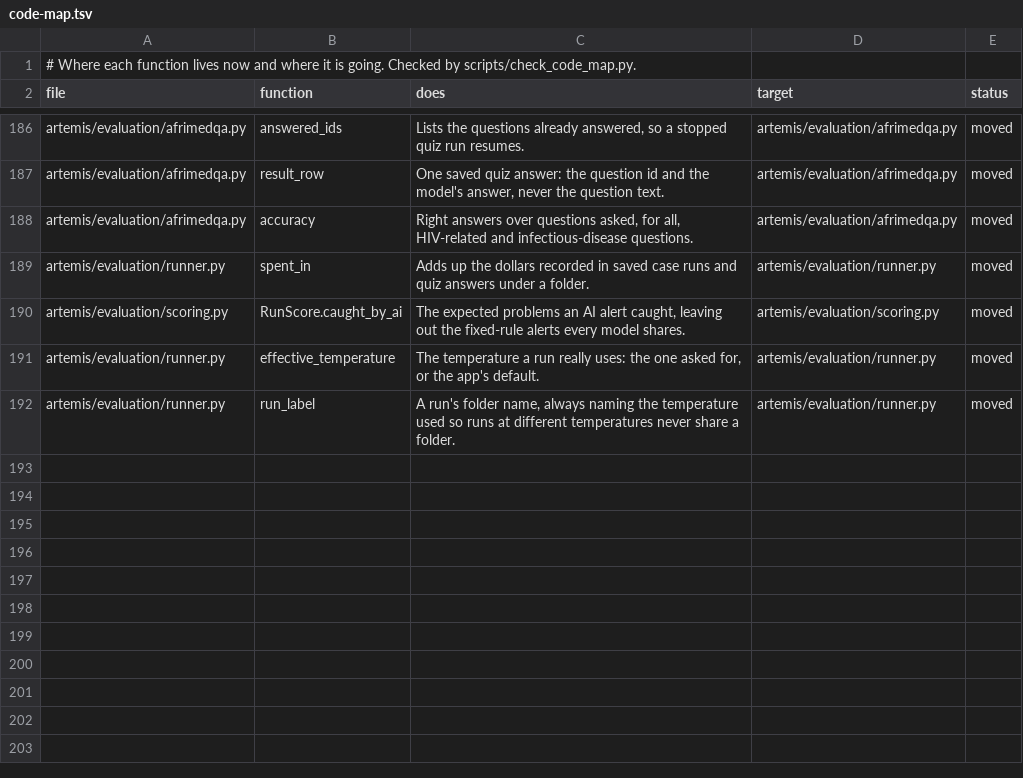
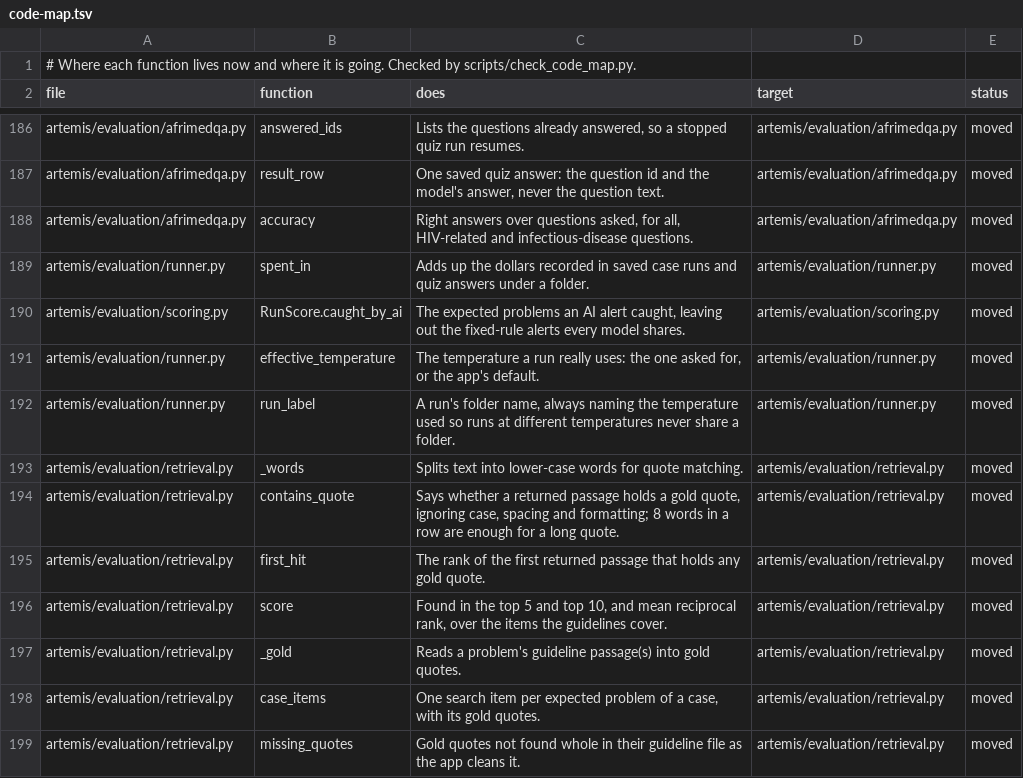
Before and after one commit to atwine/artemis-hiv, a TSV file: docs/refactor/code-map.tsv, drawn as a sheet; only a part is shown, gaps mark what is left out; the diff names each change by its address in the sheet, - before the commit and + after, or states it on an @@ line.

```diff
--- a/docs/refactor/code-map.tsv
+++ b/docs/refactor/code-map.tsv
+row 193: artemis/evaluation/retrieval.py | _words | Splits text into lower-case words for quote matching. | artemis/evaluation/retrieval.py | moved
+row 194: artemis/evaluation/retrieval.py | contains_quote | Says whether a returned passage holds a gold quote, ignoring case, spacing and formatting; 8 words in a row are enough for a long quote. | artemis/evaluation/retrieval.py | moved
+row 195: artemis/evaluation/retrieval.py | first_hit | The rank of the first returned passage that holds any gold quote. | artemis/evaluation/retrieval.py | moved
+row 196: artemis/evaluation/retrieval.py | score | Found in the top 5 and top 10, and mean reciprocal rank, over the items the guidelines cover. | artemis/evaluation/retrieval.py | moved
+row 197: artemis/evaluation/retrieval.py | _gold | Reads a problem's guideline passage(s) into gold quotes. | artemis/evaluation/retrieval.py | moved
+row 198: artemis/evaluation/retrieval.py | case_items | One search item per expected problem of a case, with its gold quotes. | artemis/evaluation/retrieval.py | moved
+row 199: artemis/evaluation/retrieval.py | missing_quotes | Gold quotes not found whole in their guideline file as the app cleans it. | artemis/evaluation/retrieval.py | moved
```
Also changed, not shown: docs/decisions.tsv, 12 other files.
